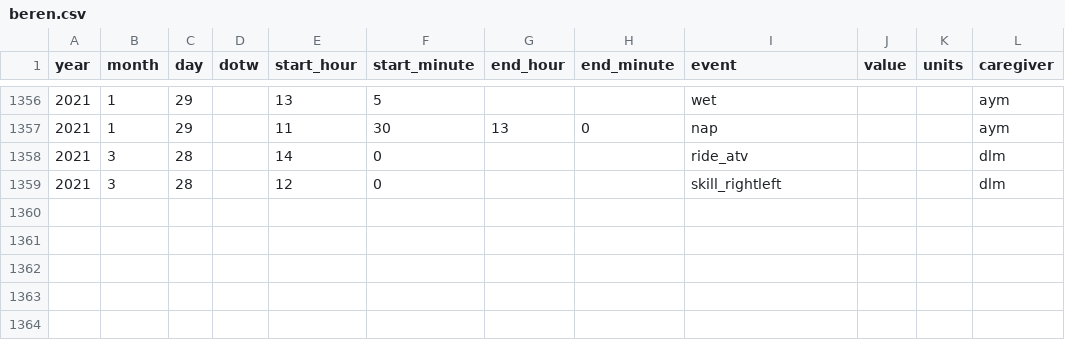
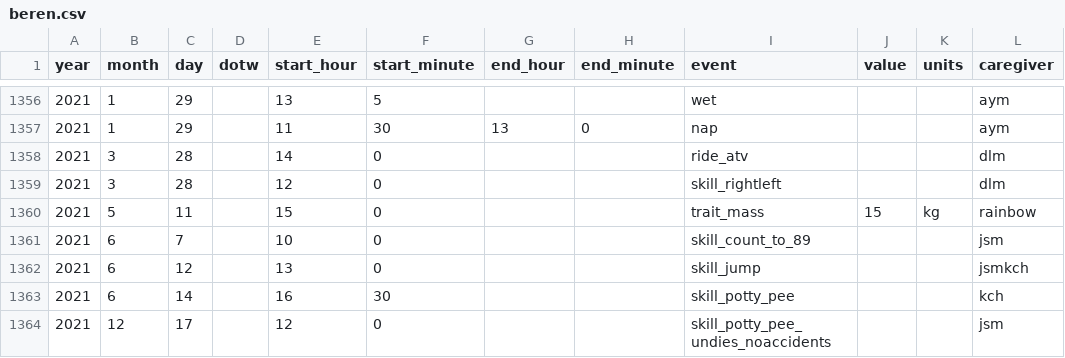
Before and after one commit to paleomitchelljs/paleomitchelljs.github.io, a CSV file: data/beren.csv, drawn as a sheet; only a part is shown, gaps mark what is left out.

Commit message:
updated beren data

```diff
--- a/data/beren.csv
+++ b/data/beren.csv
@@ -1359 +1359,6 @@
 2021,3,28,,12,0,,,skill_rightleft,,,dlm
+2021,5,11,,15,0,,,trait_mass,15,kg,rainbow
+2021,6,7,,10,0,,,skill_count_to_89,,,jsm
+2021,6,12,,13,0,,,skill_jump,,,jsmkch
+2021,6,14,,16,30,,,skill_potty_pee,,,kch
+2021,12,17,,12,0,,,skill_potty_pee_undies_noaccidents,,,jsm
```
